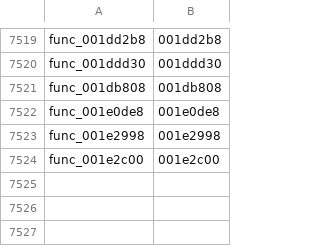
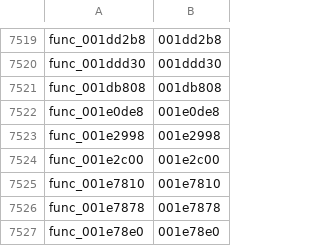
Before and after one commit to GovanifY/kh2, a TSV file: functions.tsv, drawn as a sheet; only a part is shown, gaps mark what is left out.

```diff
--- a/functions.tsv
+++ b/functions.tsv
@@ -7524 +7524,4 @@ func_001e2998	001e2998
 func_001e2c00	001e2c00
+func_001e7810	001e7810
+func_001e7878	001e7878
+func_001e78e0	001e78e0
```
Also changed, not shown: 3 other files.
